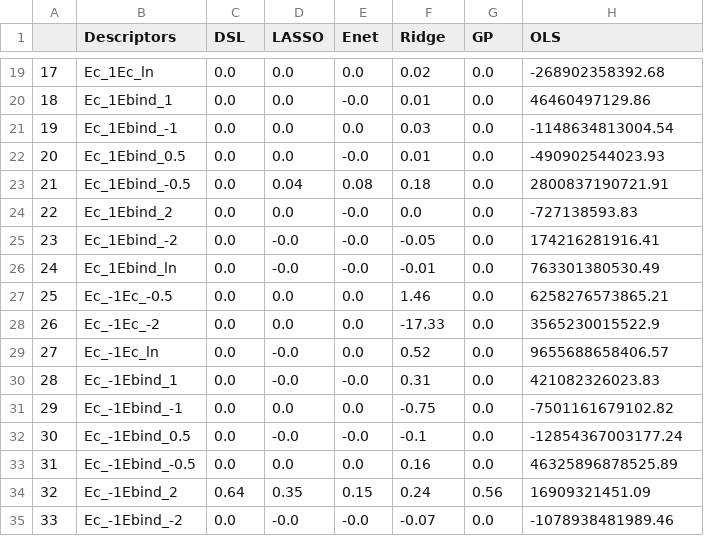
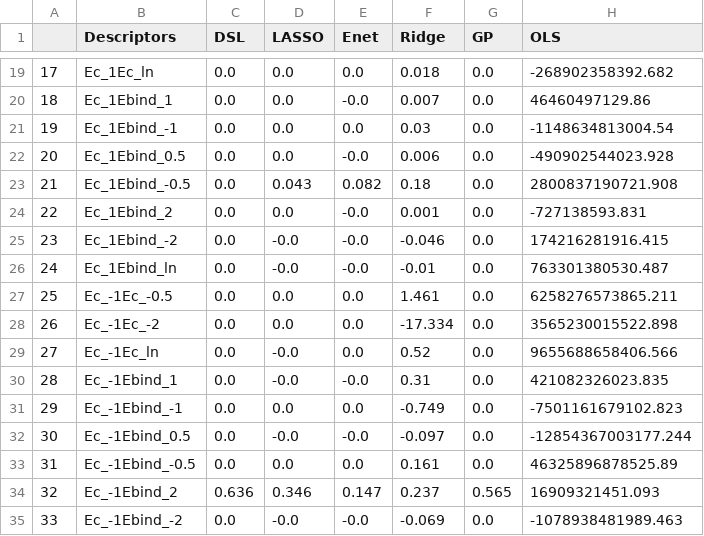
Before and after one commit to VlachosGroup/SAC-Scaling-Laws, a CSV file: ml_models/coefficient_unnormalized.csv, drawn as a sheet; only a part is shown, gaps mark what is left out; the diff covers the shown part only.

```diff
--- a/ml_models/coefficient_unnormalized.csv
+++ b/ml_models/coefficient_unnormalized.csv
@@ -19,17 +19,17 @@
-17,Ec_1Ec_ln,0.0,0.0,0.0,0.02,0.0,-268902358392.68
-18,Ec_1Ebind_1,0.0,0.0,-0.0,0.01,0.0,46460497129.86
+17,Ec_1Ec_ln,0.0,0.0,0.0,0.018,0.0,-268902358392.682
+18,Ec_1Ebind_1,0.0,0.0,-0.0,0.007,0.0,46460497129.86
 19,Ec_1Ebind_-1,0.0,0.0,0.0,0.03,0.0,-1148634813004.54
-20,Ec_1Ebind_0.5,0.0,0.0,-0.0,0.01,0.0,-490902544023.93
-21,Ec_1Ebind_-0.5,0.0,0.04,0.08,0.18,0.0,2800837190721.91
-22,Ec_1Ebind_2,0.0,0.0,-0.0,0.0,0.0,-727138593.83
-23,Ec_1Ebind_-2,0.0,-0.0,-0.0,-0.05,0.0,174216281916.41
-24,Ec_1Ebind_ln,0.0,-0.0,-0.0,-0.01,0.0,763301380530.49
-25,Ec_-1Ec_-0.5,0.0,0.0,0.0,1.46,0.0,6258276573865.21
-26,Ec_-1Ec_-2,0.0,0.0,0.0,-17.33,0.0,3565230015522.9
-27,Ec_-1Ec_ln,0.0,-0.0,0.0,0.52,0.0,9655688658406.57
-28,Ec_-1Ebind_1,0.0,-0.0,-0.0,0.31,0.0,421082326023.83
-29,Ec_-1Ebind_-1,0.0,0.0,0.0,-0.75,0.0,-7501161679102.82
-30,Ec_-1Ebind_0.5,0.0,-0.0,-0.0,-0.1,0.0,-12854367003177.24
-31,Ec_-1Ebind_-0.5,0.0,0.0,0.0,0.16,0.0,46325896878525.89
-32,Ec_-1Ebind_2,0.64,0.35,0.15,0.24,0.56,16909321451.09
-33,Ec_-1Ebind_-2,0.0,-0.0,-0.0,-0.07,0.0,-1078938481989.46
+20,Ec_1Ebind_0.5,0.0,0.0,-0.0,0.006,0.0,-490902544023.928
+21,Ec_1Ebind_-0.5,0.0,0.043,0.082,0.18,0.0,2800837190721.908
+22,Ec_1Ebind_2,0.0,0.0,-0.0,0.001,0.0,-727138593.831
+23,Ec_1Ebind_-2,0.0,-0.0,-0.0,-0.046,0.0,174216281916.415
+24,Ec_1Ebind_ln,0.0,-0.0,-0.0,-0.01,0.0,763301380530.487
+25,Ec_-1Ec_-0.5,0.0,0.0,0.0,1.461,0.0,6258276573865.211
+26,Ec_-1Ec_-2,0.0,0.0,0.0,-17.334,0.0,3565230015522.898
+27,Ec_-1Ec_ln,0.0,-0.0,0.0,0.52,0.0,9655688658406.566
+28,Ec_-1Ebind_1,0.0,-0.0,-0.0,0.31,0.0,421082326023.835
+29,Ec_-1Ebind_-1,0.0,0.0,0.0,-0.749,0.0,-7501161679102.823
+30,Ec_-1Ebind_0.5,0.0,-0.0,-0.0,-0.097,0.0,-12854367003177.244
+31,Ec_-1Ebind_-0.5,0.0,0.0,0.0,0.161,0.0,46325896878525.89
+32,Ec_-1Ebind_2,0.636,0.346,0.147,0.237,0.565,16909321451.093
+33,Ec_-1Ebind_-2,0.0,-0.0,-0.0,-0.069,0.0,-1078938481989.463
```
Also changed, not shown: 138 edited cells elsewhere in this file, ml_models/coefficient_normalized.csv, 11 other files.
